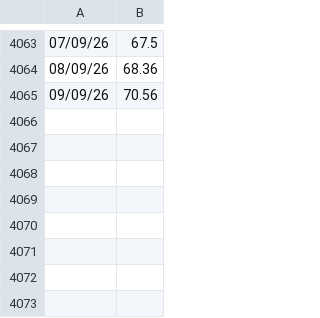
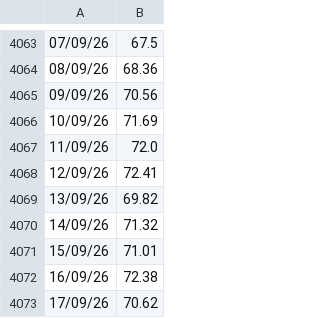
Before and after one commit to siddkanodia-1994/india-generation-dashboard-V22, a CSV file: public/data/Coal PLF.csv, drawn as a sheet; only a part is shown, gaps mark what is left out.

```diff
--- a/public/data/Coal PLF.csv
+++ b/public/data/Coal PLF.csv
@@ -4065 +4065,9 @@
 09/09/26,70.56
+10/09/26,71.69
+11/09/26,72.0
+12/09/26,72.41
+13/09/26,69.82
+14/09/26,71.32
+15/09/26,71.01
+16/09/26,72.38
+17/09/26,70.62
```
